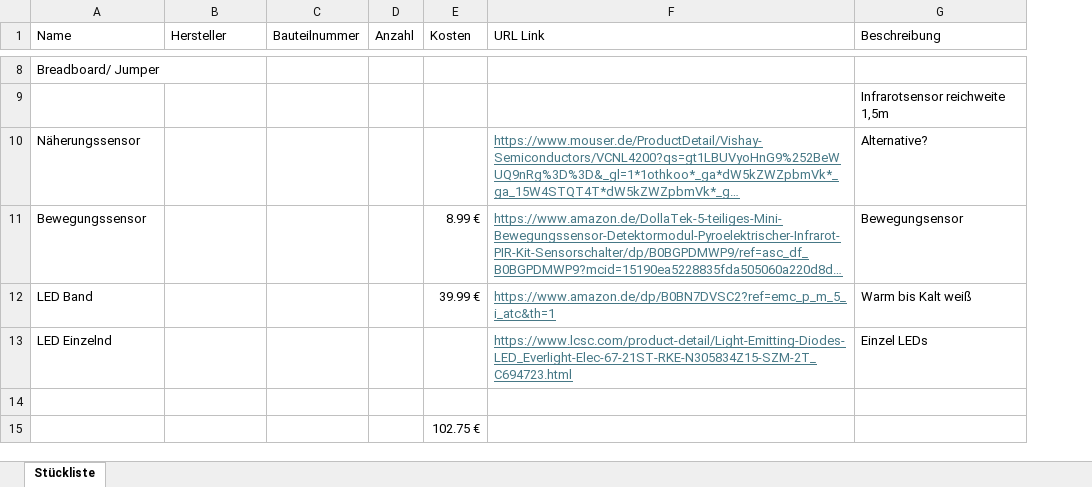
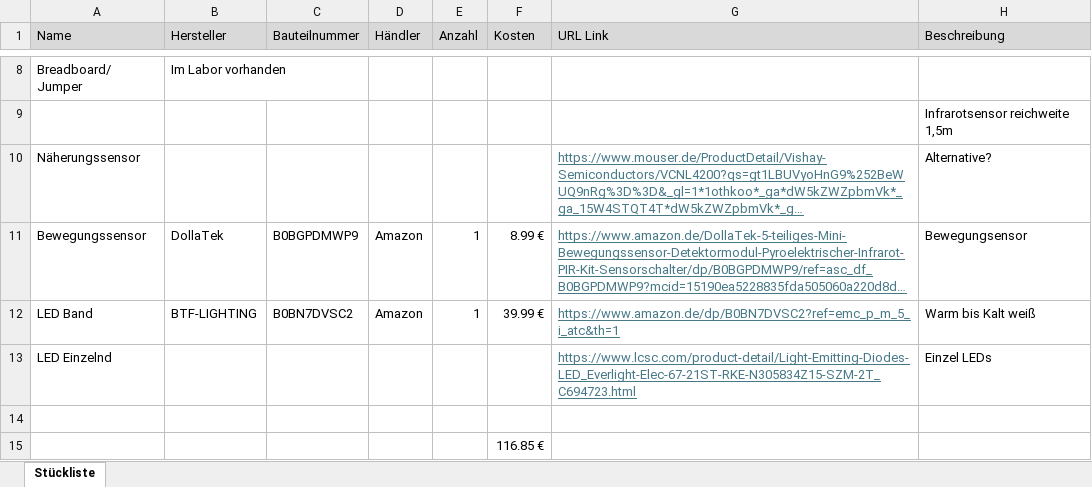
Before and after one commit to NoirsCodingCorner/Steckerleiste, an Excel workbook: Stückliste.xlsx, sheet Stückliste, drawn as a sheet; only a part is shown, gaps mark what is left out; long unchanged cells end in …; values as stored, in another font and other column widths than the file's, no borders; addresses are those after the commit; the diff covers the shown part only; the diff names each change by its address in the sheet, - before the commit and + after, or states it on an @@ line.

Commit message:
Add files via upload

```diff
--- a/Stückliste.xlsx (sheet Stückliste)
+++ b/Stückliste.xlsx (sheet Stückliste)
+column D (Händler), rows 11-12: Amazon | Amazon
-A1:C1 fill: none
+A1:C1 fill: #D9D9D9
-E1:H1 fill: none
+E1:H1 fill: #D9D9D9
-B8 (Hersteller): (empty)
+B8 (Hersteller): Im Labor vorhanden
-B11 (Hersteller): (empty)
+B11 (Hersteller): DollaTek
-C11 (Bauteilnummer): (empty)
+C11 (Bauteilnummer): B0BGPDMWP9
-E11:E12 (Anzahl): (empty)
+E11:E12 (Anzahl): 1
-B12 (Hersteller): (empty)
+B12 (Hersteller): BTF-LIGHTING
-C12 (Bauteilnummer): (empty)
+C12 (Bauteilnummer): B0BN7DVSC2
-F15 (Kosten): 102.75 €
+F15 (Kosten): 116.85 €
```
Also changed, not shown: 1 added row, 1 removed row and 19 edited cells elsewhere in this sheet.
